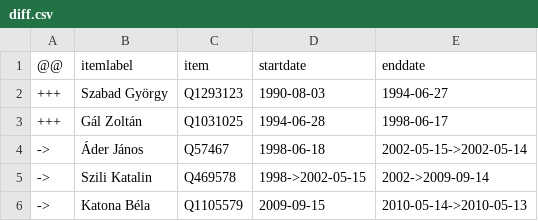
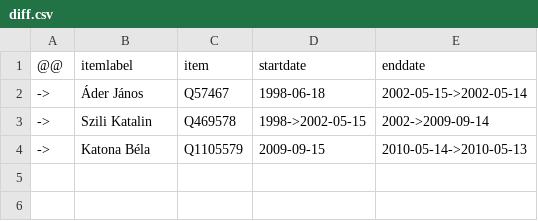
Before and after one commit to every-politician-scrapers/hungary-cabinet, a CSV file: sources/speaker/diff.csv, drawn as a sheet.

```diff
--- a/sources/speaker/diff.csv
+++ b/sources/speaker/diff.csv
@@ -1,4 +1,2 @@
 @@,itemlabel,item,startdate,enddate
-+++,Szabad György,Q1293123,1990-08-03,1994-06-27
-+++,Gál Zoltán,Q1031025,1994-06-28,1998-06-17
 ->,Áder János,Q57467,1998-06-18,2002-05-15->2002-05-14
```
Also changed, not shown: sources/speaker/wikidata.csv.
